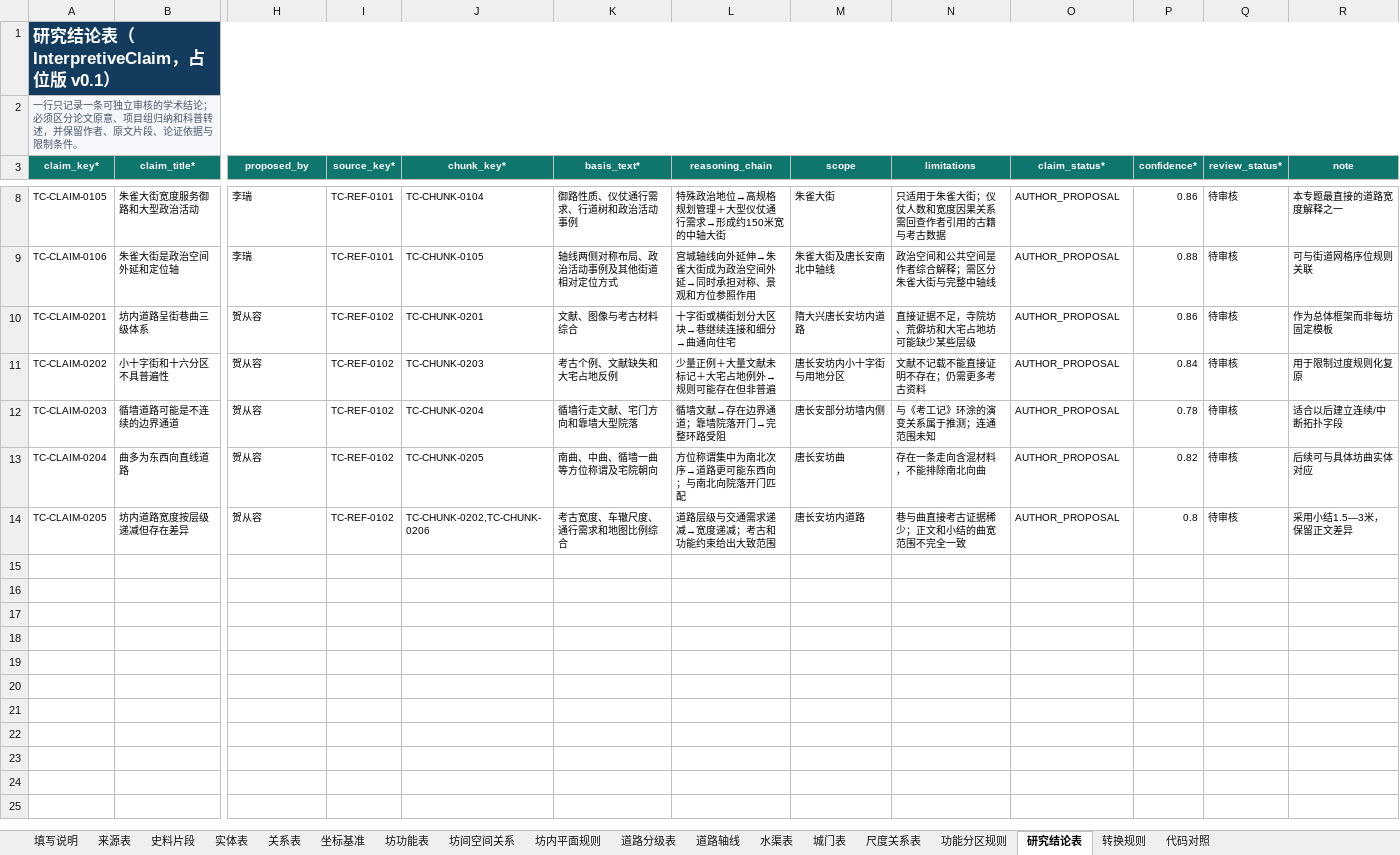
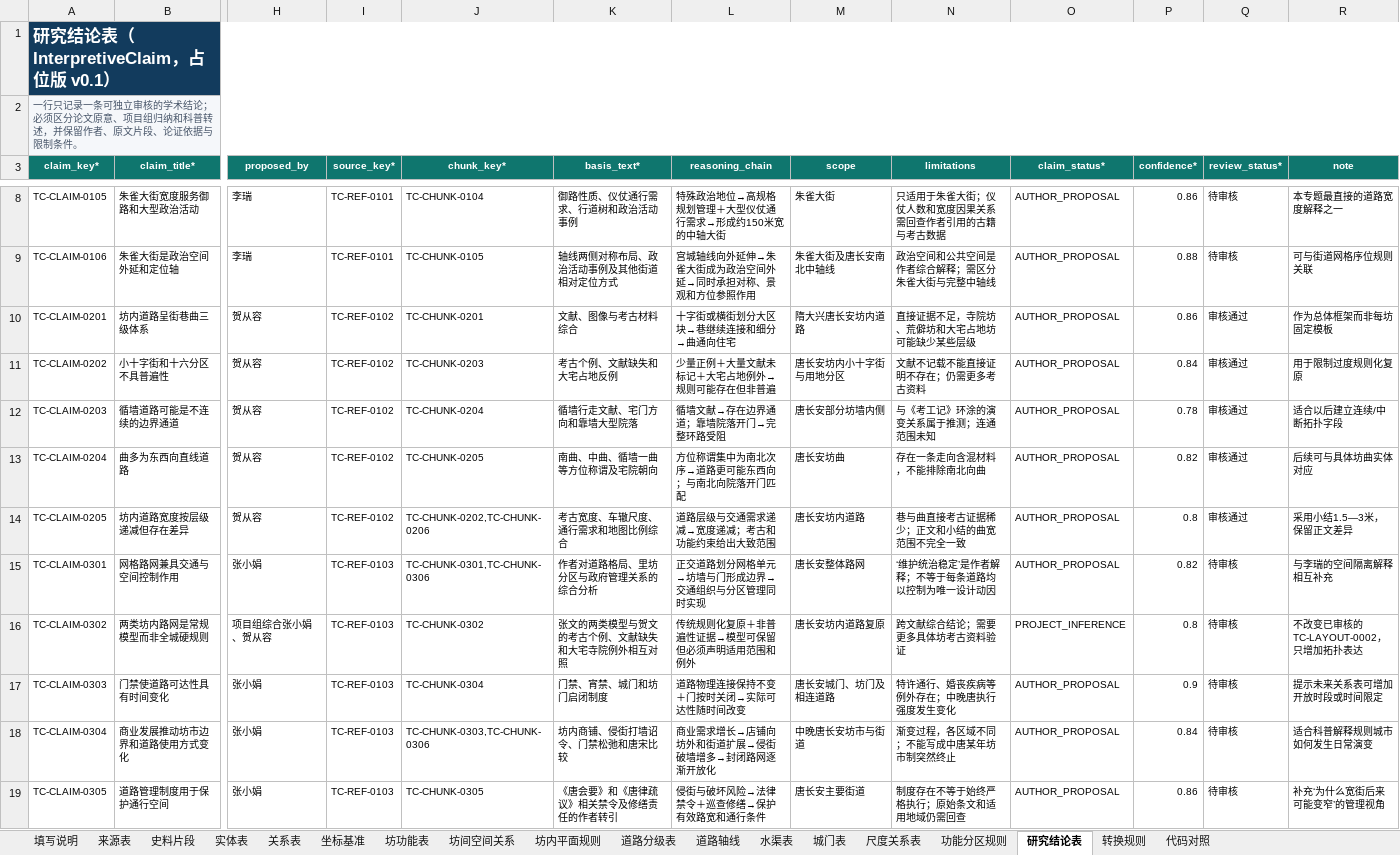
Before and after one commit to RIiiiiii-t/tang-changan-knowledge-graph, an Excel workbook: 02-项目文档/唐长安城知识图谱录入模板_阶段二_v1.xlsx, sheet 研究结论表, drawn as a sheet; only a part is shown, gaps mark what is left out; values as stored, in another font and other column widths than the file's, no borders; rows hold the shown columns only; the diff names each change by its address in the sheet, - before the commit and + after, or states it on an @@ line.

```diff
--- a/02-项目文档/唐长安城知识图谱录入模板_阶段二_v1.xlsx (sheet 研究结论表)
+++ b/02-项目文档/唐长安城知识图谱录入模板_阶段二_v1.xlsx (sheet 研究结论表)
-Q10:Q14 (review_status*): 待审核
+Q10:Q14 (review_status*): 审核通过
+row 15: TC-CLAIM-0301 | 网格路网兼具交通与空间控制作用 | 张小娟 | TC-REF-0103 | TC-CHUNK-0301,TC-CHUNK-0306 | 作者对道路格局、里坊分区与政府管理关系的综合分析 | 正交道路划分网格单元→坊墙与门形成边界→交通组织与分区管理同时实现 | 唐长安整体路网 | ‘维护统治稳定’是作者解释；不等于每条道路均以控制为唯一设计动因 | AUTHOR_PROPOSAL | 0.82 | 待审核 | 与李瑞的空间隔离解释相互补充
+row 16: TC-CLAIM-0302 | 两类坊内路网是常规模型而非全城硬规则 | 项目组综合张小娟、贺从容 | TC-REF-0103 | TC-CHUNK-0302 | 张文的两类模型与贺文的考古个例、文献缺失和大宅寺院例外相互对照 | 传统规则化复原＋非普遍性证据→模型可保留但必须声明适用范围和例外 | 唐长安坊内道路复原 | 跨文献综合结论；需要更多具体坊考古资料验证 | PROJECT_INFERENCE | 0.8 | 待审核 | 不改变已审核的TC-LAYOUT-0002，只增加拓扑表达
+row 17: TC-CLAIM-0303 | 门禁使道路可达性具有时间变化 | 张小娟 | TC-REF-0103 | TC-CHUNK-0304 | 门禁、宵禁、城门和坊门启闭制度 | 道路物理连接保持不变＋门按时关闭→实际可达性随时间改变 | 唐长安城门、坊门及相连道路 | 特许通行、婚丧疾病等例外存在；中晚唐执行强度发生变化 | AUTHOR_PROPOSAL | 0.9 | 待审核 | 提示未来关系表可增加开放时段或时间限定
+row 18: TC-CLAIM-0304 | 商业发展推动坊市边界和道路使用方式变化 | 张小娟 | TC-REF-0103 | TC-CHUNK-0303,TC-CHUNK-0306 | 坊内商铺、侵街打墙诏令、门禁松弛和唐宋比较 | 商业需求增长→店铺向坊外和街道扩展→侵街破墙增多→封闭路网逐渐开放化 | 中晚唐长安坊市与街道 | 渐变过程，各区域不同；不能写成中唐某年坊市制突然终止 | AUTHOR_PROPOSAL | 0.84 | 待审核 | 适合科普解释规则城市如何发生日常演变
+row 19: TC-CLAIM-0305 | 道路管理制度用于保护通行空间 | 张小娟 | TC-REF-0103 | TC-CHUNK-0305 | 《唐会要》和《唐律疏议》相关禁令及修缮责任的作者转引 | 侵街与破坏风险→法律禁令＋巡查修缮→保护有效路宽和通行条件 | 唐长安主要街道 | 制度存在不等于始终严格执行；原始条文和适用地域仍需回查 | AUTHOR_PROPOSAL | 0.86 | 待审核 | 补充‘为什么宽街后来可能变窄’的管理视角
```
Also changed, not shown: sheet 史料片段, sheet 坊内平面规则, sheet 来源表, 00-项目总览/唐长安城知识图谱_项目进度看板.xlsx, 1 other file.
